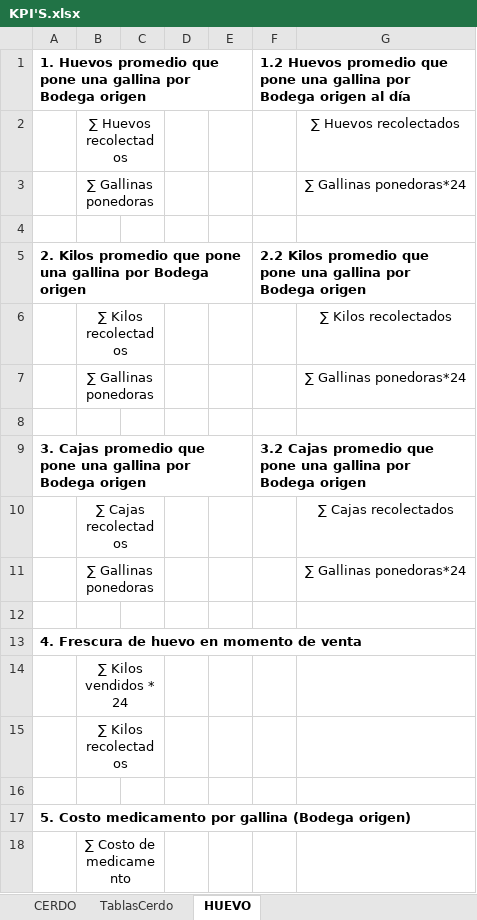
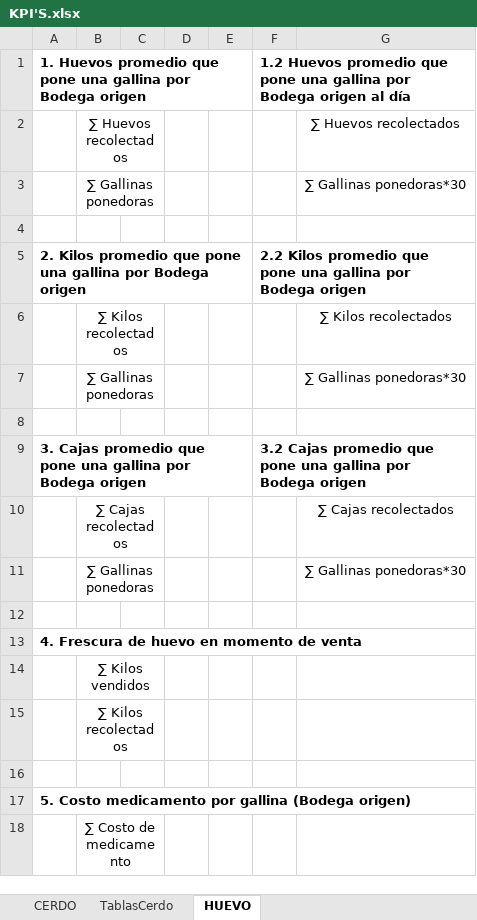
Before and after one commit to NatashaGamez/Granja, an Excel workbook: GV/KPI'S.xlsx, sheet HUEVO, drawn as a sheet; only a part is shown; values as stored, in another font and other column widths than the file's, no borders; the diff names each change by its address in the sheet, - before the commit and + after, or states it on an @@ line.

```diff
--- a/GV/KPI'S.xlsx (sheet HUEVO)
+++ b/GV/KPI'S.xlsx (sheet HUEVO)
-G3: ∑ Gallinas ponedoras*24
+G3: ∑ Gallinas ponedoras*30
-G7: ∑ Gallinas ponedoras*24
+G7: ∑ Gallinas ponedoras*30
-G11: ∑ Gallinas ponedoras*24
+G11: ∑ Gallinas ponedoras*30
-B14: ∑ Kilos vendidos * 24
+B14: ∑ Kilos vendidos
```
Also changed, not shown: sheet TablasCerdo, sheet CERDO.
